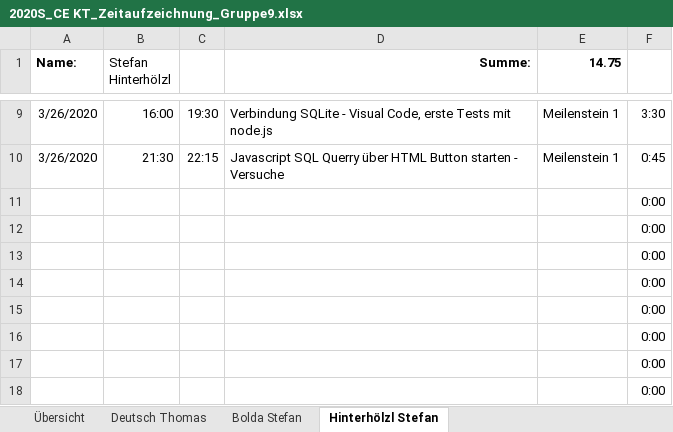
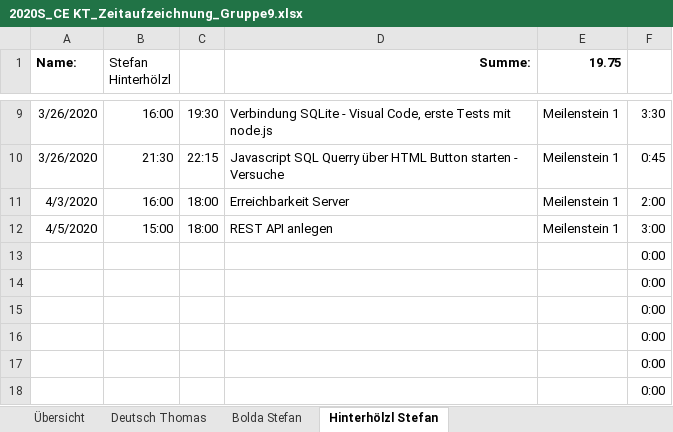
Before and after one commit to deutho/CEKT-Web, an Excel workbook: administratives/2020S_CE KT_Zeitaufzeichnung_Gruppe9.xlsx, sheet Hinterhölzl Stefan, drawn as a sheet; only a part is shown, gaps mark what is left out; values as stored, in another font and other column widths than the file's, no borders; table styles not drawn; removed rows and columns are numbered as before the commit, all else as after; the diff names each change by its address in the sheet, - before the commit and + after, or states it on an @@ line.

Commit message:
update Zeitaufzeichnung

```diff
--- a/administratives/2020S_CE KT_Zeitaufzeichnung_Gruppe9.xlsx (sheet Hinterhölzl Stefan)
+++ b/administratives/2020S_CE KT_Zeitaufzeichnung_Gruppe9.xlsx (sheet Hinterhölzl Stefan)
-E1: 14.75
+E1: 19.75
-row 11:  |  |  |  |  | 0:00
-row 12:  |  |  |  |  | 0:00
+row 11: 4/3/2020 | 16:00 | 18:00 | Erreichbarkeit Server | Meilenstein 1 | 2:00
+row 12: 4/5/2020 | 15:00 | 18:00 | REST API anlegen | Meilenstein 1 | 3:00
```
Also changed, not shown: sheet Deutsch Thomas, sheet Übersicht, hidden cells.
